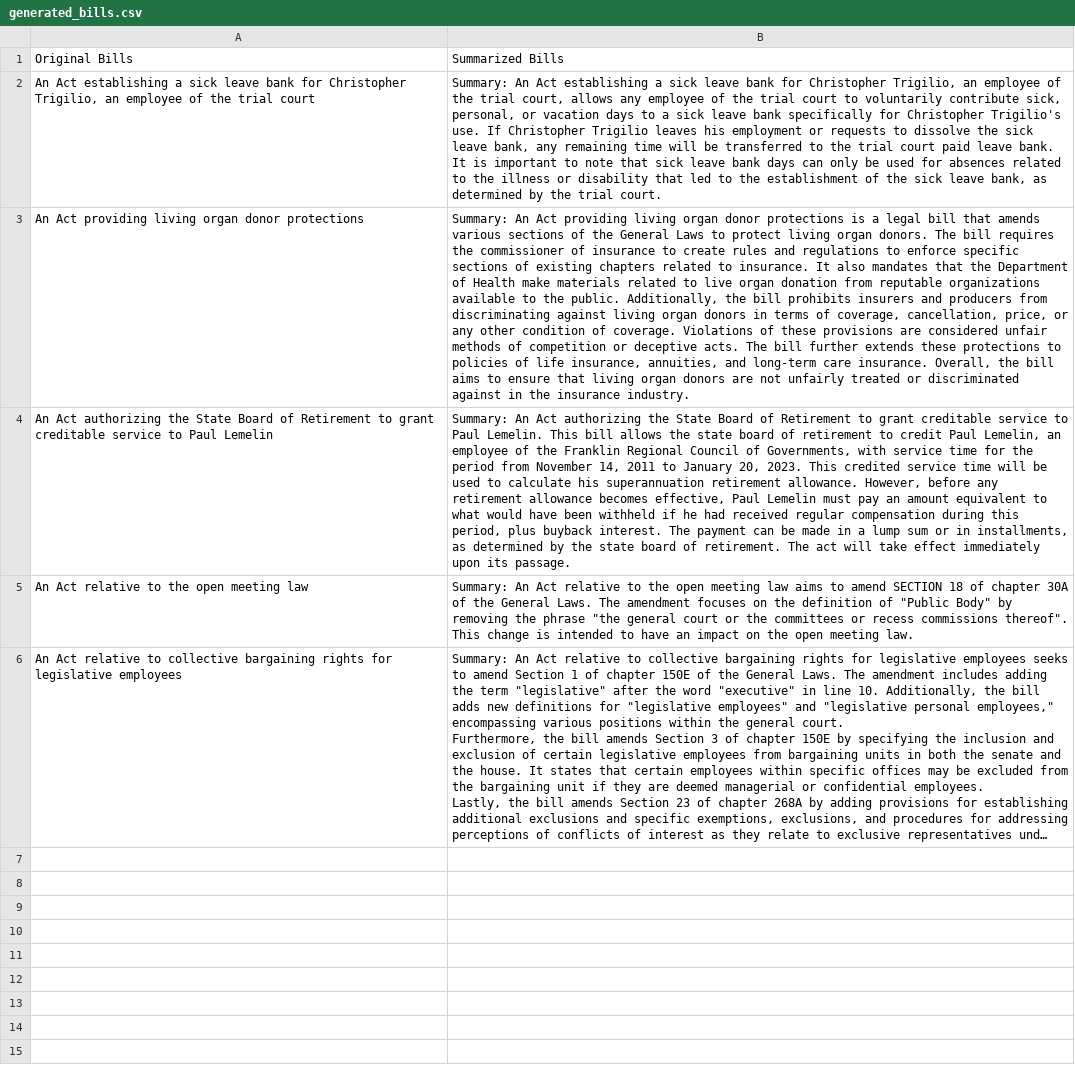
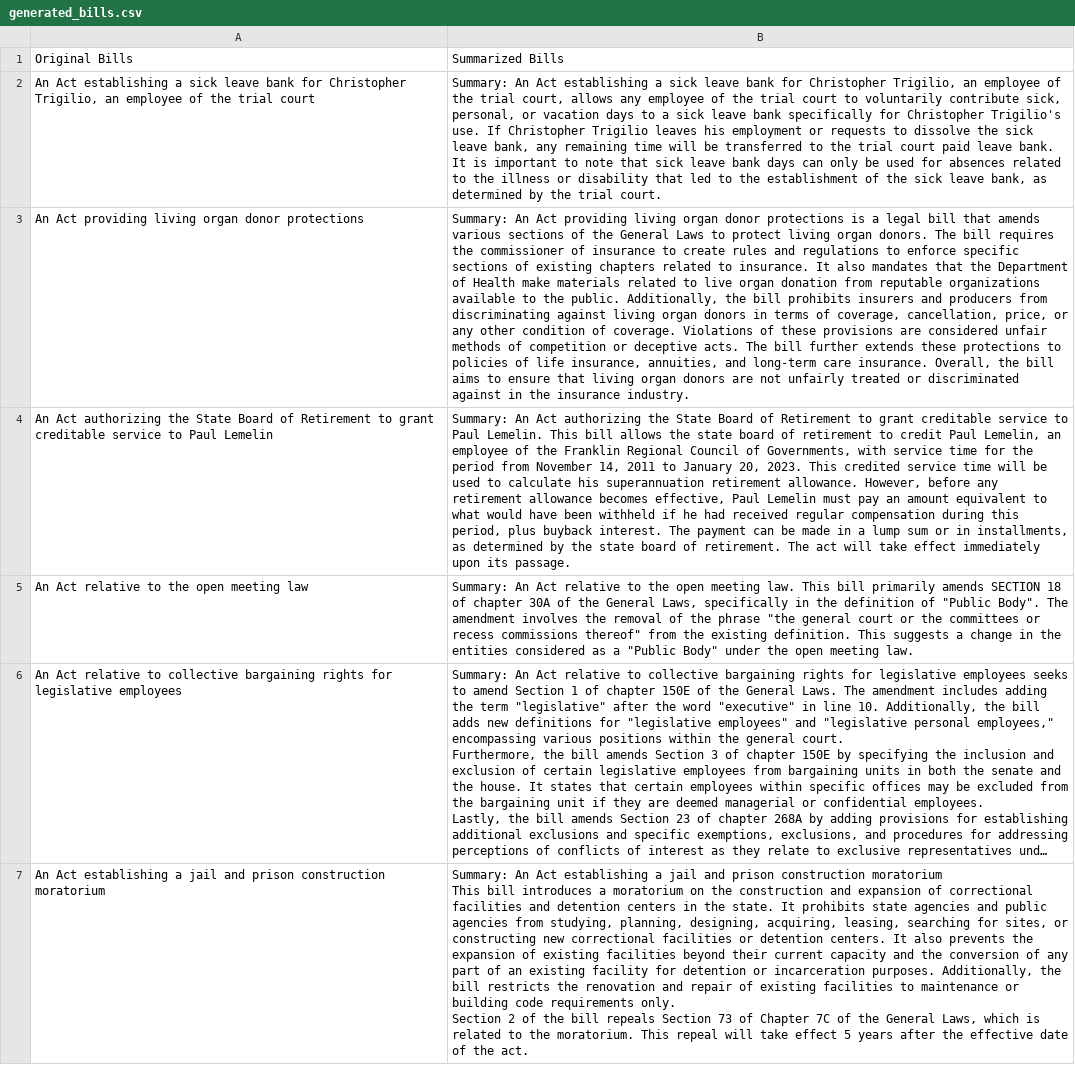
Before and after one commit to BU-Spark/ml-maple-bill-summarization, a CSV file: demoapp/generated_bills.csv, drawn as a sheet; only a part is shown; long unchanged cells end in …; ↵ is a line break in a cell; the diff covers the shown part only; the diff names each change by its address in the sheet, - before the commit and + after, or states it on an @@ line.

Commit message:
Use ChatCompletions for generated text

```diff
--- a/demoapp/generated_bills.csv
+++ b/demoapp/generated_bills.csv
-B5: …open meeting law aims to amend SECTION 18 of chapter 30A of the General Laws. The amendment focuses on the definition of "Public Body" by removing the phrase "the general court or the committees or recess commissions thereof". This change is intended to have an impact on the open…
+B5: …open meeting law. This bill primarily amends SECTION 18 of chapter 30A of the General Laws, specifically in the definition of "Public Body". The amendment involves the removal of the phrase "the general court or the committees or recess commissions thereof" from the existing definition. This suggests a change in the entities considered as a "Public Body" under the open…
+row 7: An Act establishing a jail and prison construction moratorium | Summary: An Act establishing a jail and prison construction moratorium ↵ This bill introduces a moratorium on the construction and expansion of correctional facilities and detention centers in the state. It prohibits state agencies and public agencies from studying, planning, designing, acquiring, leasing, searching for sites, or constructing new correctional facilities or detention centers. It also prevents the expansion of existing facilities beyond their current capacity and the conversion of any part of an existing facility for detention or incarceration purposes. Additionally, the bill restricts the renovation and repair of existing facilities to maintenance or building code requirements only. ↵ Section 2 of the bill repeals Section 73 of Chapter 7C of the General Laws, which is related to the moratorium. This repeal will take effect 5 years after the effective date of the act.
```
Also changed, not shown: 2 added rows elsewhere in this file, 4 other files.
